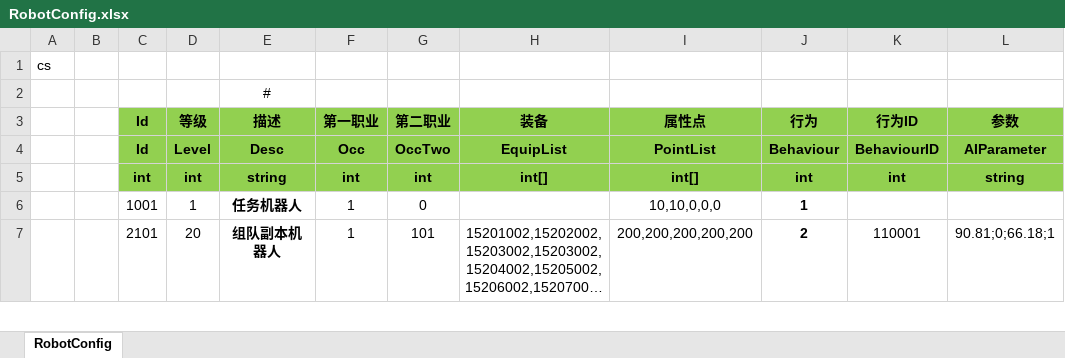
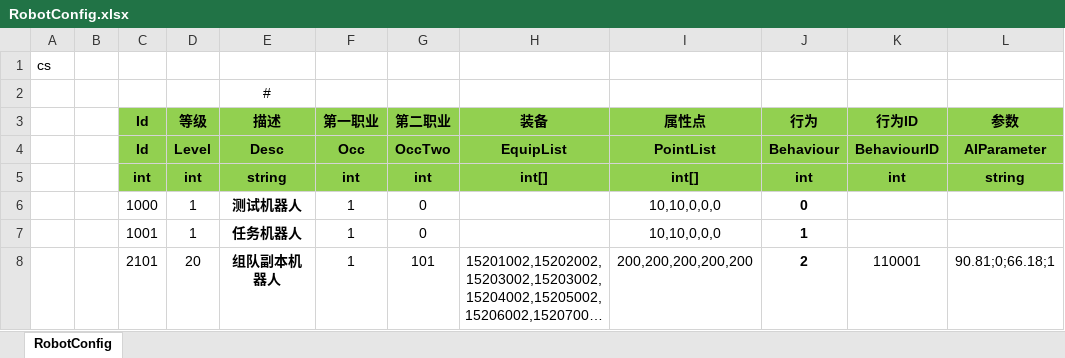
Before and after one commit to csyinghuochong/mengjing, an Excel workbook: Unity/Assets/Config/Excel/RobotConfig.xlsx, sheet RobotConfig, drawn as a sheet; only a part is shown; long unchanged cells end in …; values as stored, in another font and other column widths than the file's, no borders; the diff names each change by its address in the sheet, - before the commit and + after, or states it on an @@ line.

```diff
--- a/Unity/Assets/Config/Excel/RobotConfig.xlsx (sheet RobotConfig)
+++ b/Unity/Assets/Config/Excel/RobotConfig.xlsx (sheet RobotConfig)
+row 6:  |  | 1000 | 1 | 测试机器人 | 1 | 0 |  | 10,10,0,0,0 | 0
```
Also changed, not shown: 31 other files.
